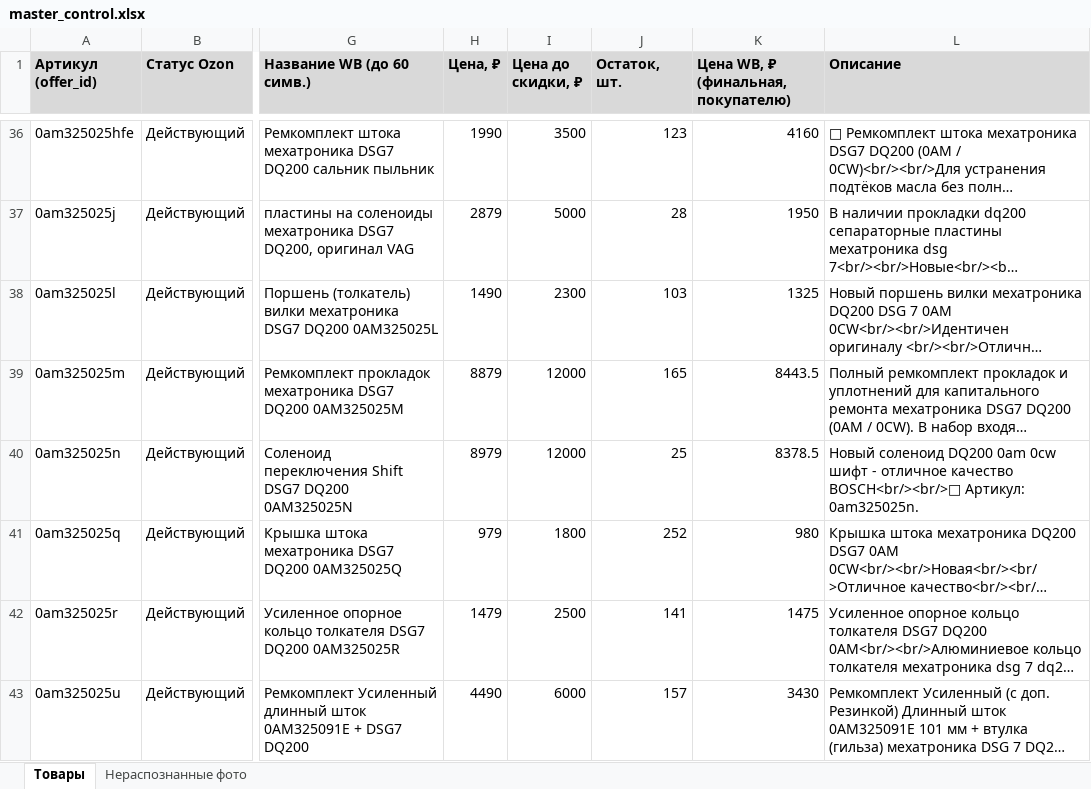
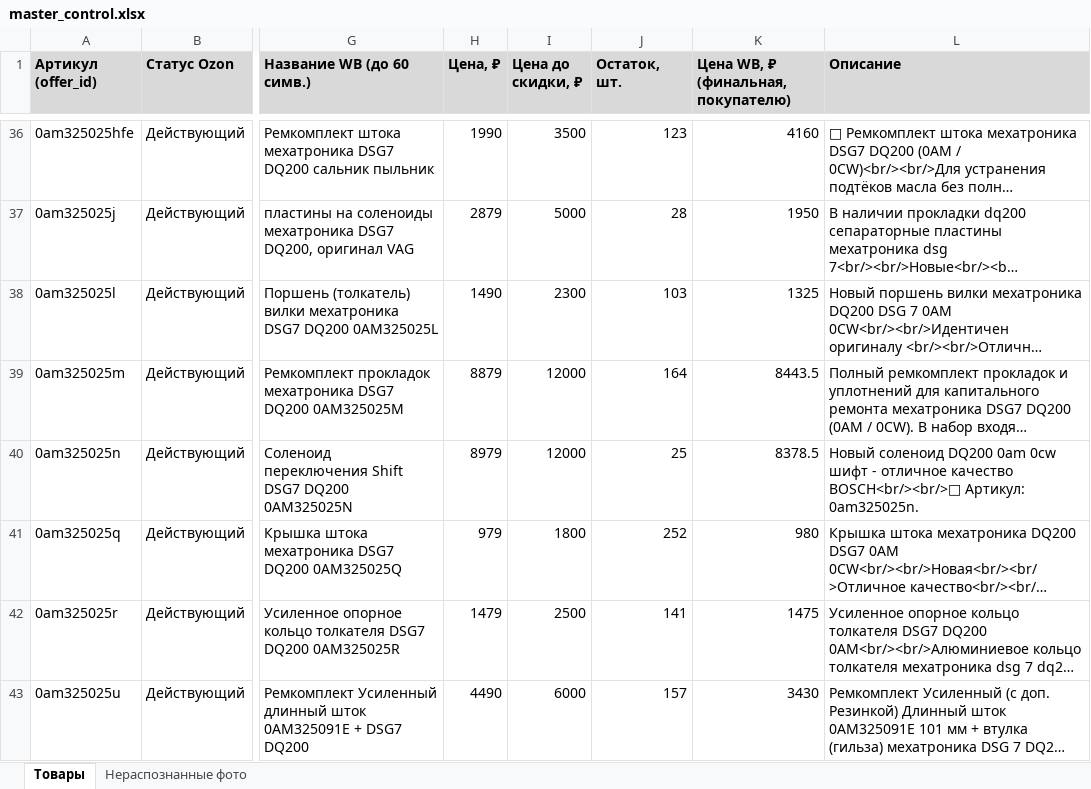
Before and after one commit to antongrigorenko844-prog/marketplace-agent, an Excel workbook: data/master_control.xlsx, sheet Товары, drawn as a sheet; only a part is shown, gaps mark what is left out; long unchanged cells end in …; values as stored, in another font and other column widths than the file's, no borders; charts and pictures not drawn; the diff covers the shown part only; the diff names each change by its address in the sheet, - before the commit and + after, or states it on an @@ line.

```diff
--- a/data/master_control.xlsx (sheet Товары)
+++ b/data/master_control.xlsx (sheet Товары)
-J39 (Остаток, шт.): 165
+J39 (Остаток, шт.): 164
```
Also changed, not shown: 8 edited cells elsewhere in this sheet, charts or pictures, data/avito_feed.xlsx, data/ozon_catalog.xlsx, 1 other file.
